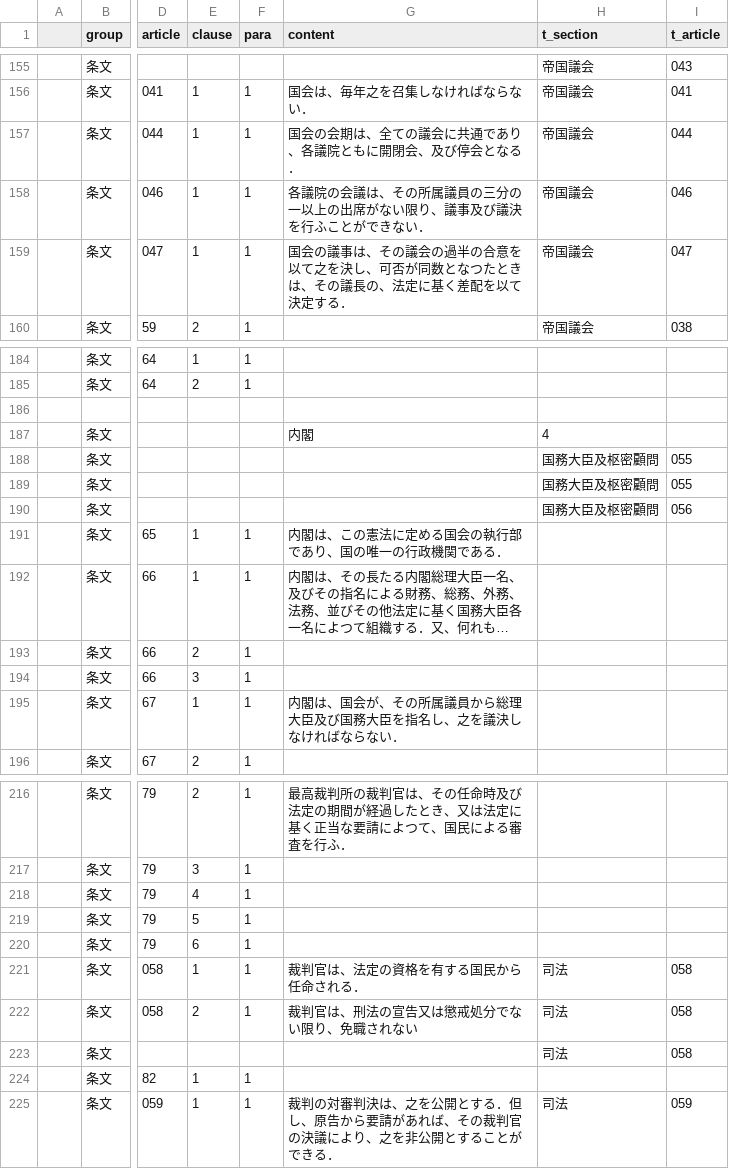
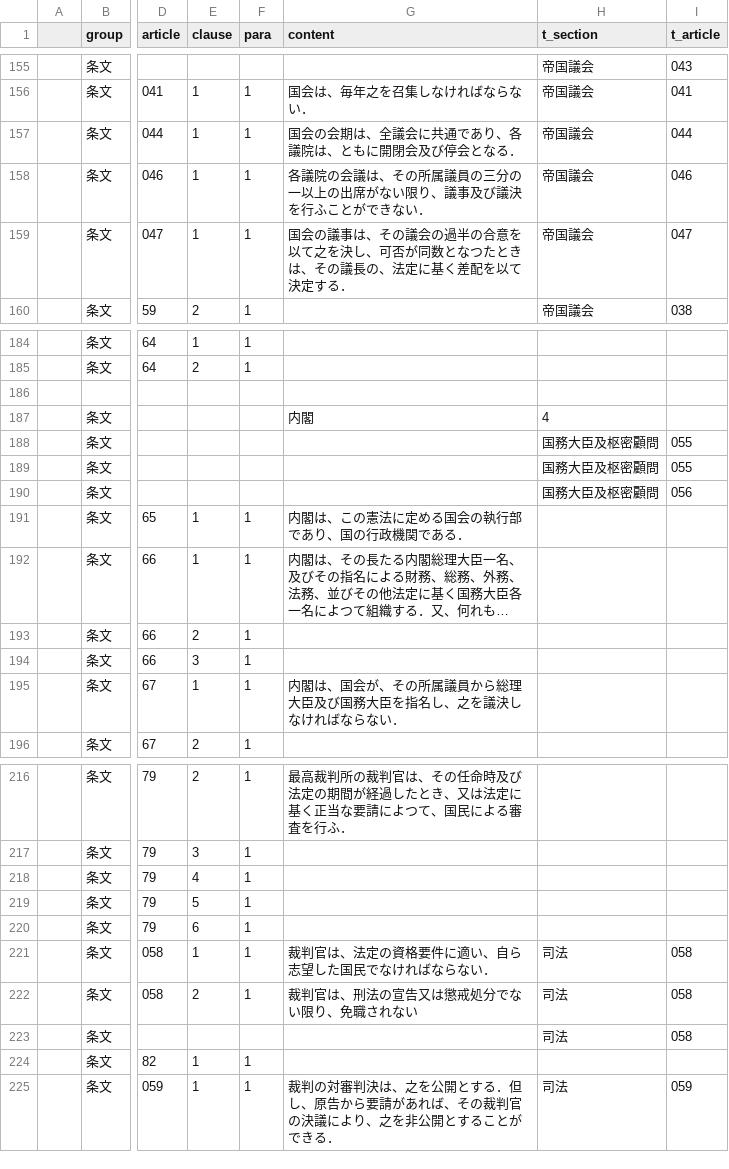
Before and after one commit to xyn9/xyn9.github.com, a CSV file: _data/kenp.csv, drawn as a sheet; only a part is shown, gaps mark what is left out; long unchanged cells end in …; the diff covers the shown part only; the diff names each change by its address in the sheet, - before the commit and + after, or states it on an @@ line.

```diff
--- a/_data/kenp.csv
+++ b/_data/kenp.csv
-G157 (content): 国会の会期は、全ての議会に共通であり、各議院ともに開閉会、及び停会となる．
+G157 (content): 国会の会期は、全議会に共通であり、各議院は、ともに開閉会及び停会となる．
-G191 (content): 内閣は、この憲法に定める国会の執行部であり、国の唯一の行政機関である．
+G191 (content): 内閣は、この憲法に定める国会の執行部であり、国の行政機関である．
-G221 (content): 裁判官は、法定の資格を有する国民から任命される．
+G221 (content): 裁判官は、法定の資格要件に適い、自ら志望した国民でなければならない．
```
Also changed, not shown: 3 added rows, 2 removed rows and 27 edited cells elsewhere in this file, 4 other files.
